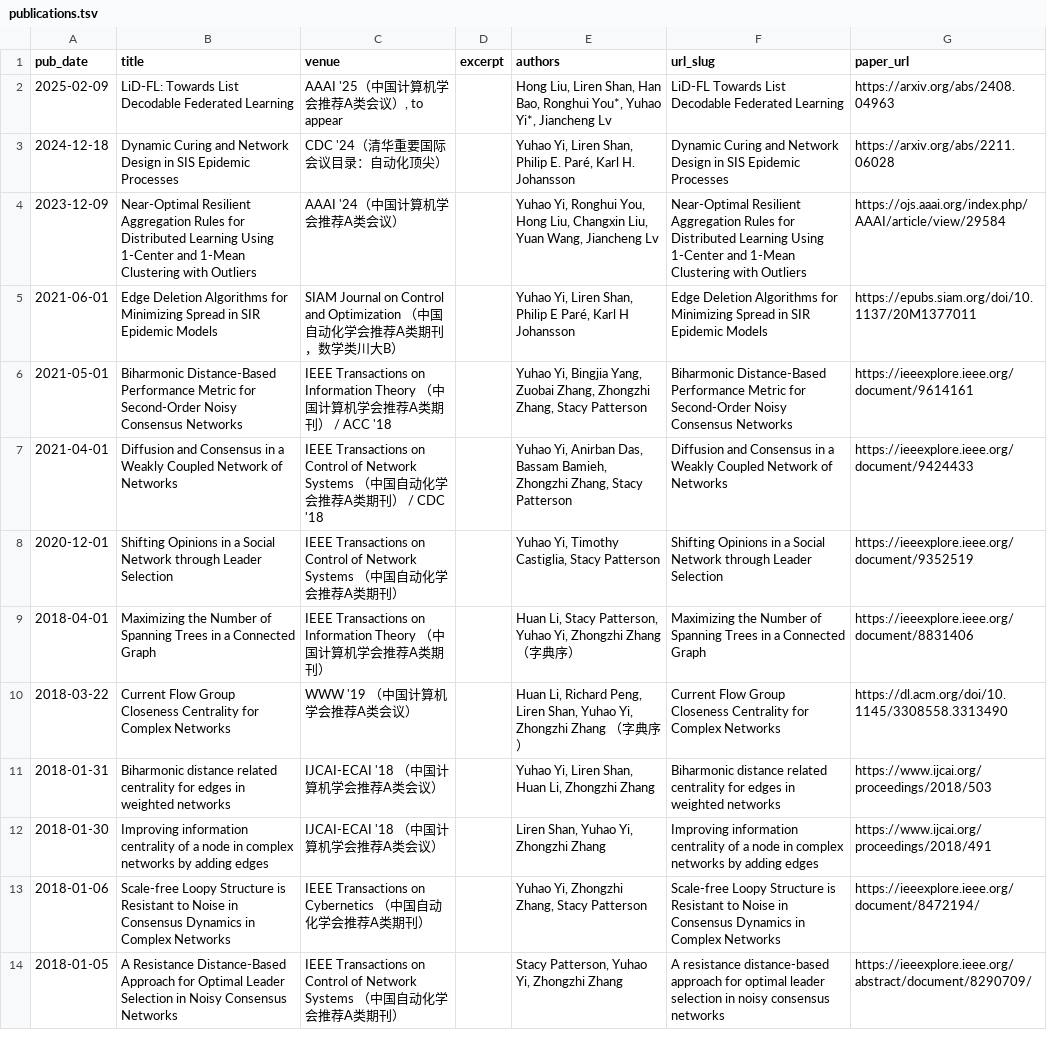
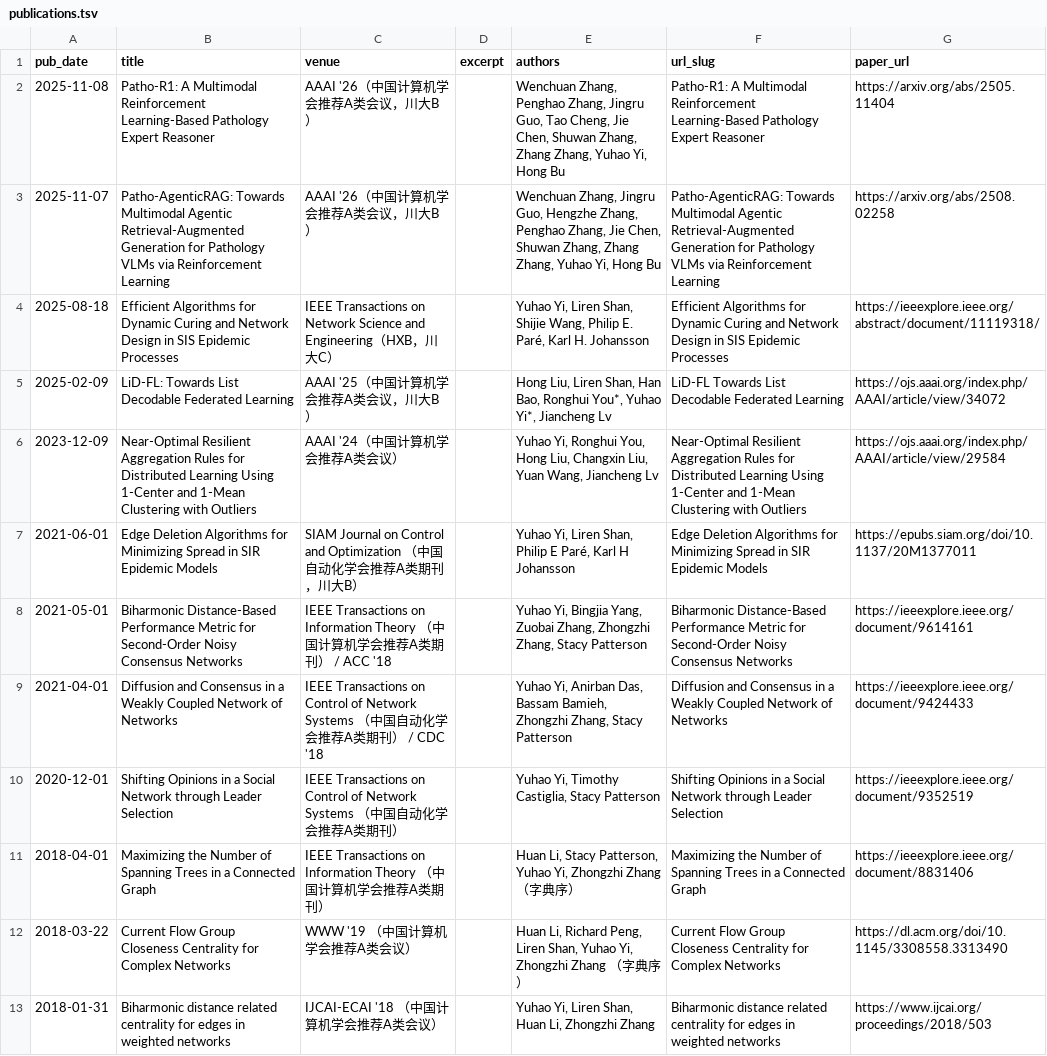
Before and after one commit to yhyi15/yhyi15.github.io, a TSV file: markdown_generator/publications.tsv, drawn as a sheet; only a part is shown; the shorter side is filled out with more unchanged rows.

Commit message:
2025-fall

```diff
--- a/markdown_generator/publications.tsv
+++ b/markdown_generator/publications.tsv
@@ -1,6 +1,8 @@
 pub_date	title	venue	excerpt	authors	url_slug	paper_url
-2025-02-09	LiD-FL: Towards List Decodable Federated Learning	AAAI '25（中国计算机学会推荐A类会议）, to appear		"Hong Liu, Liren Shan, Han Bao, Ronghui You*, Yuhao Yi*, Jiancheng Lv"	LiD-FL Towards List Decodable Federated Learning	https://arxiv.org/abs/2408.04963
-2024-12-18	Dynamic Curing and Network Design in SIS Epidemic Processes	CDC '24（清华重要国际会议目录：自动化顶尖）		"Yuhao Yi, Liren Shan, Philip E. Paré, Karl H. Johansson"	Dynamic Curing and Network Design in SIS Epidemic Processes	https://arxiv.org/abs/2211.06028
+2025-11-08	Patho-R1: A Multimodal Reinforcement Learning-Based Pathology Expert Reasoner	AAAI '26（中国计算机学会推荐A类会议，川大B）		"Wenchuan Zhang, Penghao Zhang, Jingru Guo, Tao Cheng, Jie Chen, Shuwan Zhang, Zhang Zhang, Yuhao Yi, Hong Bu"	Patho-R1: A Multimodal Reinforcement Learning-Based Pathology Expert Reasoner	https://arxiv.org/abs/2505.11404
+2025-11-07	Patho-AgenticRAG: Towards Multimodal Agentic Retrieval-Augmented Generation for Pathology VLMs via Reinforcement Learning	AAAI '26（中国计算机学会推荐A类会议，川大B）		"Wenchuan Zhang, Jingru Guo, Hengzhe Zhang, Penghao Zhang, Jie Chen, Shuwan Zhang, Zhang Zhang, Yuhao Yi, Hong Bu"	Patho-AgenticRAG: Towards Multimodal Agentic Retrieval-Augmented Generation for Pathology VLMs via Reinforcement Learning	https://arxiv.org/abs/2508.02258
+2025-08-18	Efficient Algorithms for Dynamic Curing and Network Design in SIS Epidemic Processes	IEEE Transactions on Network Science and Engineering（HXB，川大C）		"Yuhao Yi, Liren Shan, Shijie Wang, Philip E. Paré, Karl H. Johansson"	Efficient Algorithms for Dynamic Curing and Network Design in SIS Epidemic Processes	https://ieeexplore.ieee.org/abstract/document/11119318/
+2025-02-09	LiD-FL: Towards List Decodable Federated Learning	AAAI '25（中国计算机学会推荐A类会议，川大B）		"Hong Liu, Liren Shan, Han Bao, Ronghui You*, Yuhao Yi*, Jiancheng Lv"	LiD-FL Towards List Decodable Federated Learning	https://ojs.aaai.org/index.php/AAAI/article/view/34072
 2023-12-09	Near-Optimal Resilient Aggregation Rules for Distributed Learning Using 1-Center and 1-Mean Clustering with Outliers	AAAI '24（中国计算机学会推荐A类会议）		"Yuhao Yi, Ronghui You, Hong Liu, Changxin Liu, Yuan Wang, Jiancheng Lv"	Near-Optimal Resilient Aggregation Rules for Distributed Learning Using 1-Center and 1-Mean Clustering with Outliers	https://ojs.aaai.org/index.php/AAAI/article/view/29584
-2021-06-01	Edge Deletion Algorithms for Minimizing Spread in SIR Epidemic Models	SIAM Journal on Control and Optimization （中国自动化学会推荐A类期刊，数学类川大B）		"Yuhao Yi, Liren Shan, Philip E Paré, Karl H Johansson"	Edge Deletion Algorithms for Minimizing Spread in SIR Epidemic Models	https://epubs.siam.org/doi/10.1137/20M1377011
+2021-06-01	Edge Deletion Algorithms for Minimizing Spread in SIR Epidemic Models	SIAM Journal on Control and Optimization （中国自动化学会推荐A类期刊，川大B）		"Yuhao Yi, Liren Shan, Philip E Paré, Karl H Johansson"	Edge Deletion Algorithms for Minimizing Spread in SIR Epidemic Models	https://epubs.siam.org/doi/10.1137/20M1377011
 2021-05-01	Biharmonic Distance-Based Performance Metric for Second-Order Noisy Consensus Networks	IEEE Transactions on Information Theory （中国计算机学会推荐A类期刊） / ACC '18		"Yuhao Yi, Bingjia Yang, Zuobai Zhang, Zhongzhi Zhang, Stacy Patterson"	Biharmonic Distance-Based Performance Metric for Second-Order Noisy Consensus Networks	https://ieeexplore.ieee.org/document/9614161
```
